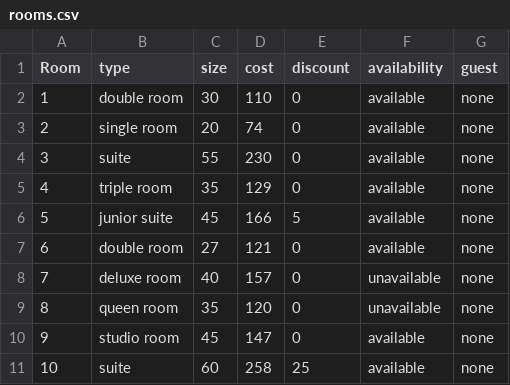
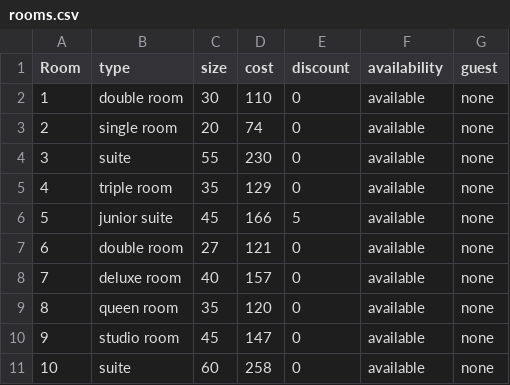
Before and after one commit to 23DP1DPale/Hotel_project_DPale, a CSV file: data/rooms.csv, drawn as a sheet.

```diff
--- a/data/rooms.csv
+++ b/data/rooms.csv
@@ -7,5 +7,5 @@ Room, type, size, cost, discount, availability, guest
 6, double room, 27, 121, 0, available, none
-7, deluxe room, 40, 157, 0, unavailable, none
-8, queen room, 35, 120, 0, unavailable, none
+7, deluxe room, 40, 157, 0, available, none
+8, queen room, 35, 120, 0, available, none
 9, studio room, 45, 147, 0, available, none
-10, suite, 60, 258, 25, available, none
+10, suite, 60, 258, 0, available, none
```
Also changed, not shown: 8 other files.
